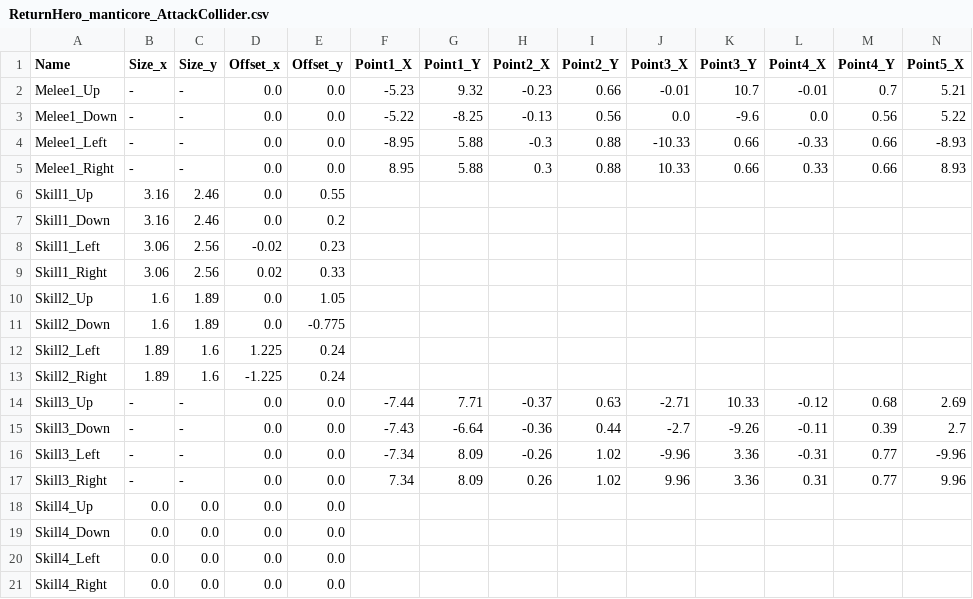
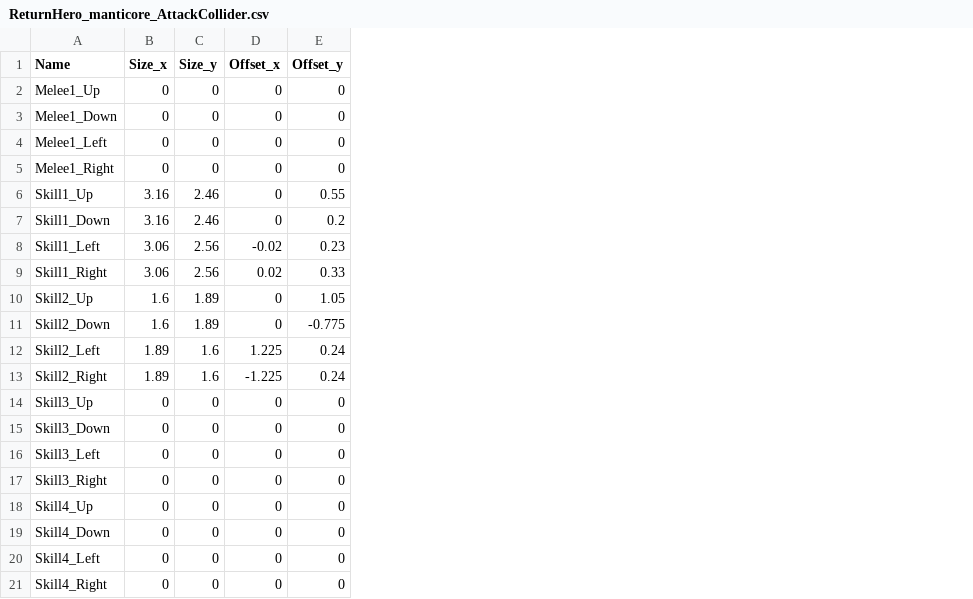
Before and after one commit to lukekim2002/ReturnHero, a CSV file: Assets/Resources/CSV/Monster/Stage2/ReturnHero_manticore_AttackCollider.csv, drawn as a sheet; only a part is shown; the diff covers the shown part only; the diff names each change by its address in the sheet, - before the commit and + after, or states it on an @@ line.

Commit message:
Manticore Melee Attack

```diff
--- a/Assets/Resources/CSV/Monster/Stage2/ReturnHero_manticore_AttackCollider.csv
+++ b/Assets/Resources/CSV/Monster/Stage2/ReturnHero_manticore_AttackCollider.csv
-column F (Point1_X), rows 2-17: -5.23 | -5.22 | -8.95 | 8.95 |  |  |  |  |  |  |  |  | -7.44 | -7.43 | -7.34 | 7.34
-column G (Point1_Y), rows 2-17: 9.32 | -8.25 | 5.88 | 5.88 |  |  |  |  |  |  |  |  | 7.71 | -6.64 | 8.09 | 8.09
-column H (Point2_X), rows 2-17: -0.23 | -0.13 | -0.3 | 0.3 |  |  |  |  |  |  |  |  | -0.37 | -0.36 | -0.26 | 0.26
-column I (Point2_Y), rows 2-17: 0.66 | 0.56 | 0.88 | 0.88 |  |  |  |  |  |  |  |  | 0.63 | 0.44 | 1.02 | 1.02
-column J (Point3_X), rows 2-17: -0.01 | 0.0 | -10.33 | 10.33 |  |  |  |  |  |  |  |  | -2.71 | -2.7 | -9.96 | 9.96
-column K (Point3_Y), rows 2-17: 10.7 | -9.6 | 0.66 | 0.66 |  |  |  |  |  |  |  |  | 10.33 | -9.26 | 3.36 | 3.36
-column L (Point4_X), rows 2-17: -0.01 | 0.0 | -0.33 | 0.33 |  |  |  |  |  |  |  |  | -0.12 | -0.11 | -0.31 | 0.31
-column M (Point4_Y), rows 2-17: 0.7 | 0.56 | 0.66 | 0.66 |  |  |  |  |  |  |  |  | 0.68 | 0.39 | 0.77 | 0.77
-column N (Point5_X), rows 2-17: 5.21 | 5.22 | -8.93 | 8.93 |  |  |  |  |  |  |  |  | 2.69 | 2.7 | -9.96 | 9.96
-B2:B5 (Size_x): -
+B2:B5 (Size_x): 0
-C2:C5 (Size_y): -
+C2:C5 (Size_y): 0
-D2:D7 (Offset_x): 0.0
+D2:D7 (Offset_x): 0
-E2:E5 (Offset_y): 0.0
+E2:E5 (Offset_y): 0
-D10:D11 (Offset_x): 0.0
+D10:D11 (Offset_x): 0
-B14:B17 (Size_x): -
+B14:B17 (Size_x): 0
-C14:C17 (Size_y): -
+C14:C17 (Size_y): 0
-D14:D21 (Offset_x): 0.0
+D14:D21 (Offset_x): 0
-E14:E21 (Offset_y): 0.0
+E14:E21 (Offset_y): 0
-B18:B21 (Size_x): 0.0
+B18:B21 (Size_x): 0
-C18:C21 (Size_y): 0.0
+C18:C21 (Size_y): 0
```
Also changed, not shown: 7 removed columns elsewhere in this file, 19 other files.
